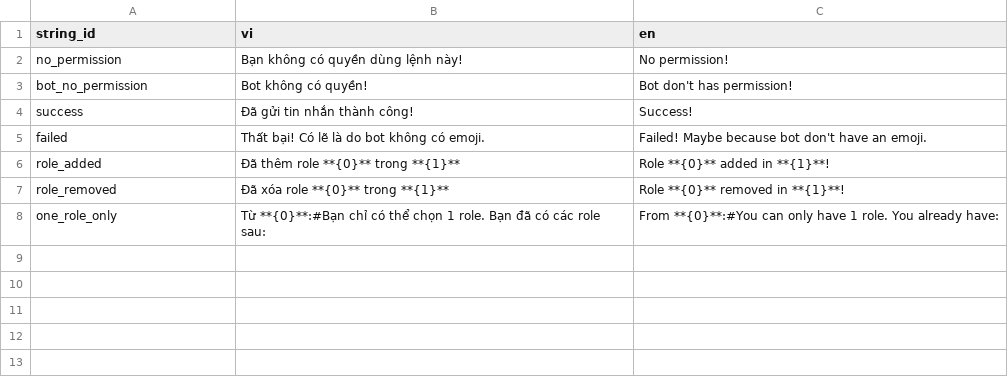
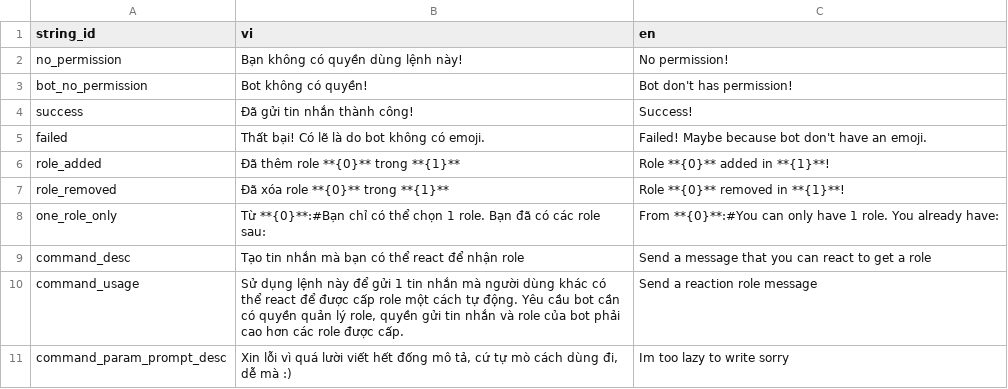
Before and after one commit to SussyGuy35/open-susbot, a CSV file: loca/loca - reactionrole.csv, drawn as a sheet.

```diff
--- a/loca/loca - reactionrole.csv
+++ b/loca/loca - reactionrole.csv
@@ -8 +8,4 @@ role_removed,Đã xóa role **{0}** trong **{1}**,Role **{0}** removed in **{1}*
 one_role_only,Từ **{0}**:#Bạn chỉ có thể chọn 1 role. Bạn đã có các role sau:,From **{0}**:#You can only have 1 role. You already have:
+command_desc,Tạo tin nhắn mà bạn có thể react để nhận role,Send a message that you can react to get a role
+command_usage,"Sử dụng lệnh này để gửi 1 tin nhắn mà người dùng khác có thể react để được cấp role một cách tự động. Yêu cầu bot cần có quyền quản lý role, quyền gửi tin nhắn và role của bot phải cao hơn các role được cấp.",Send a reaction role message
+command_param_prompt_desc,"Xin lỗi vì quá lười viết hết đống mô tả, cứ tự mò cách dùng đi, dễ mà :)",Im too lazy to write sorry
```
Also changed, not shown: loca/loca - ask.csv, loca/loca - clear.csv, 26 other files.
